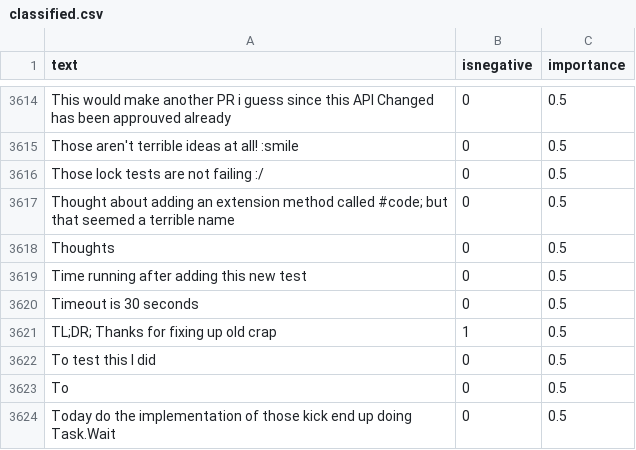
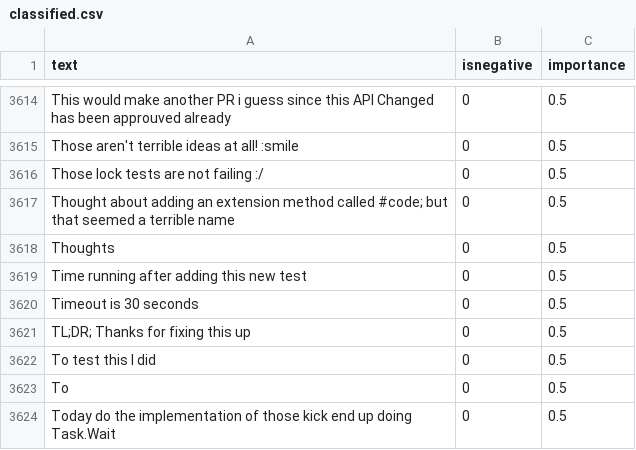
Before and after one commit to jonathanpeppers/inclusive-code-reviews-ml, a CSV file: comments/classified.csv, drawn as a sheet; only a part is shown, gaps mark what is left out; removed rows and columns are numbered as before the commit, all else as after; the diff names each change by its address in the sheet, - before the commit and + after, or states it on an @@ line.

```diff
--- a/comments/classified.csv
+++ b/comments/classified.csv
-row 3621: TL;DR; Thanks for fixing up old crap | 1 | 0.5
+row 3621: TL;DR; Thanks for fixing this up | 0 | 0.5
```
Also changed, not shown: 1 other file.
